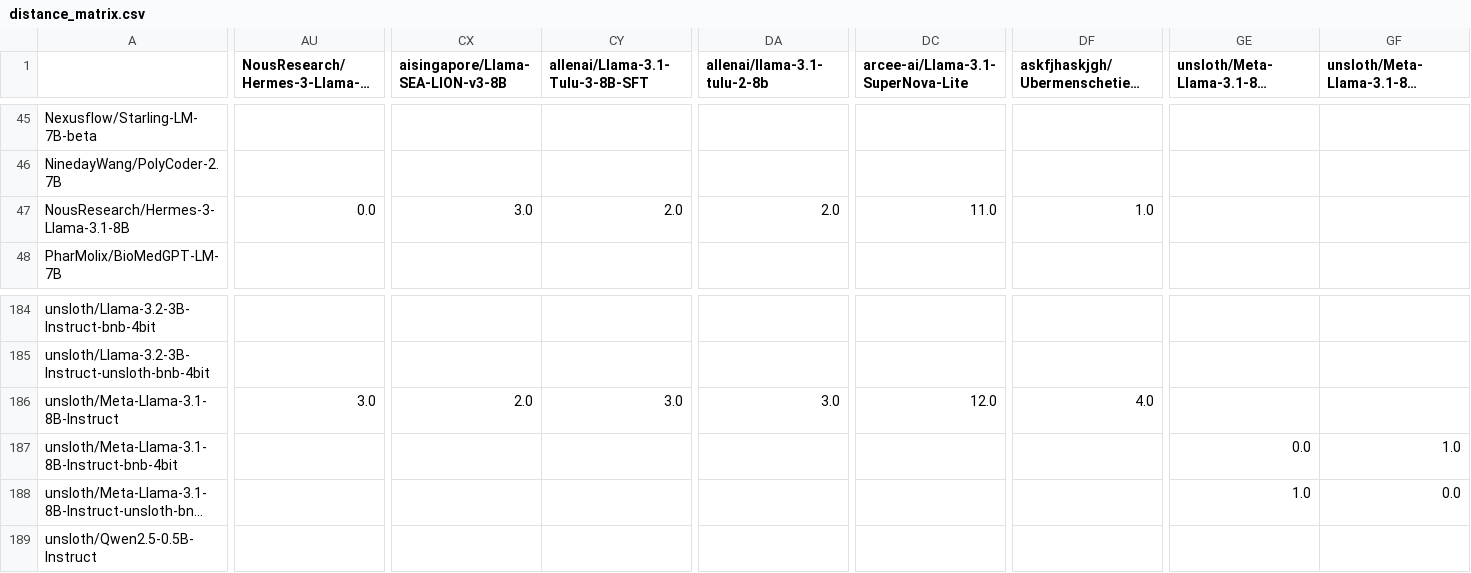
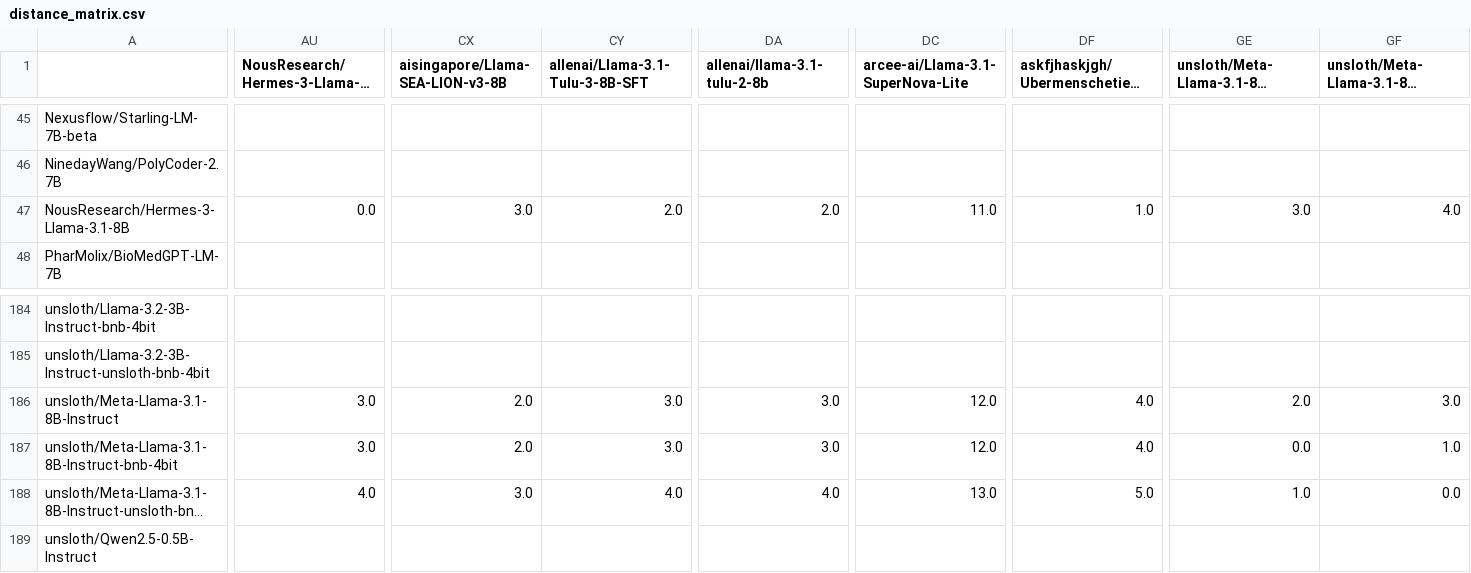
Before and after one commit to KimAu197/llm_fingerprint, a CSV file: result/result_4.27/distance_matrix.csv, drawn as a sheet; only a part is shown, gaps mark what is left out; long unchanged cells end in …; the diff covers the shown part only; the diff names each change by its address in the sheet, - before the commit and + after, or states it on an @@ line.

```diff
--- a/result/result_4.27/distance_matrix.csv
+++ b/result/result_4.27/distance_matrix.csv
-GE47: (empty)
+GE47: 3.0
-GF47: (empty)
+GF47: 4.0
-GE186: (empty)
+GE186: 2.0
-GF186: (empty)
+GF186: 3.0
-AU187: (empty)
+AU187: 3.0
-CX187 (aisingapore/Llama-SEA-LION-v3-8B): (empty)
+CX187 (aisingapore/Llama-SEA-LION-v3-8B): 2.0
-CY187 (allenai/Llama-3.1-Tulu-3-8B-SFT): (empty)
+CY187 (allenai/Llama-3.1-Tulu-3-8B-SFT): 3.0
-DA187 (allenai/llama-3.1-tulu-2-8b): (empty)
+DA187 (allenai/llama-3.1-tulu-2-8b): 3.0
-DC187: (empty)
+DC187: 12.0
-DF187 (askfjhaskjgh/UbermenschetienASI): (empty)
+DF187 (askfjhaskjgh/UbermenschetienASI): 4.0
-AU188: (empty)
+AU188: 4.0
-CX188 (aisingapore/Llama-SEA-LION-v3-8B): (empty)
+CX188 (aisingapore/Llama-SEA-LION-v3-8B): 3.0
-CY188 (allenai/Llama-3.1-Tulu-3-8B-SFT): (empty)
+CY188 (allenai/Llama-3.1-Tulu-3-8B-SFT): 4.0
-DA188 (allenai/llama-3.1-tulu-2-8b): (empty)
+DA188 (allenai/llama-3.1-tulu-2-8b): 4.0
-DC188: (empty)
+DC188: 13.0
-DF188 (askfjhaskjgh/UbermenschetienASI): (empty)
+DF188 (askfjhaskjgh/UbermenschetienASI): 5.0
```
Also changed, not shown: 56 edited cells elsewhere in this file, result/result_4.27/Evaluation Dataset 1 - Sheet2-2.csv, result/result_4.27/model_mean_outlier_graph_distance.csv, 13 other files.
